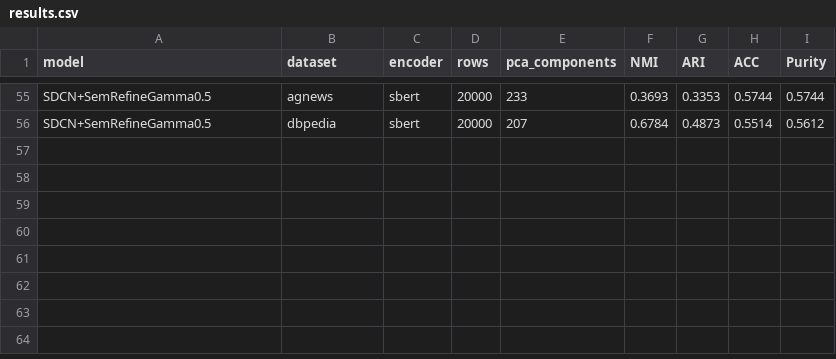
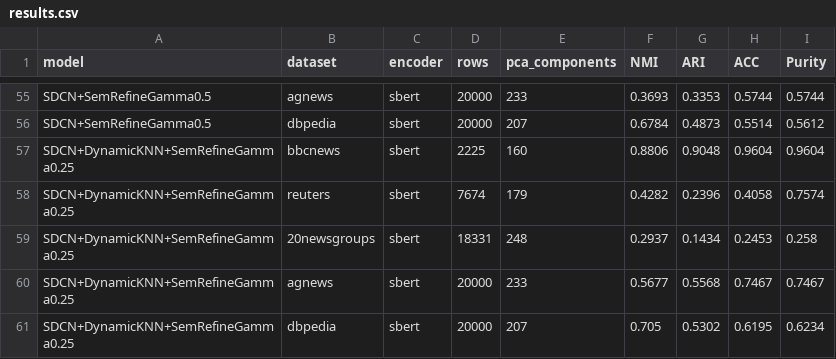
Before and after one commit to MuhammadSyyed/deep-doc-clustering, a CSV file: Code/outputs/performance_metrics/results.csv, drawn as a sheet; only a part is shown, gaps mark what is left out; the diff names each change by its address in the sheet, - before the commit and + after, or states it on an @@ line.

Commit message:
saving results for dynamic knn

```diff
--- a/Code/outputs/performance_metrics/results.csv
+++ b/Code/outputs/performance_metrics/results.csv
+row 57: SDCN+DynamicKNN+SemRefineGamma0.25 | bbcnews | sbert | 2225 | 160 | 0.8806 | 0.9048 | 0.9604 | 0.9604
+row 58: SDCN+DynamicKNN+SemRefineGamma0.25 | reuters | sbert | 7674 | 179 | 0.4282 | 0.2396 | 0.4058 | 0.7574
+row 59: SDCN+DynamicKNN+SemRefineGamma0.25 | 20newsgroups | sbert | 18331 | 248 | 0.2937 | 0.1434 | 0.2453 | 0.258
+row 60: SDCN+DynamicKNN+SemRefineGamma0.25 | agnews | sbert | 20000 | 233 | 0.5677 | 0.5568 | 0.7467 | 0.7467
+row 61: SDCN+DynamicKNN+SemRefineGamma0.25 | dbpedia | sbert | 20000 | 207 | 0.705 | 0.5302 | 0.6195 | 0.6234
```
Also changed, not shown: 7 other files.
